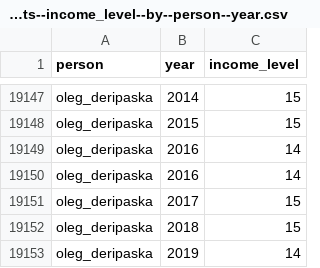
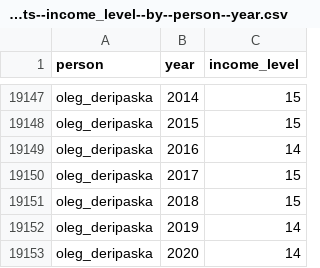
Before and after one commit to open-numbers/ddf--gapminder--billionaires, a CSV file: etl/intermediate/forbes/ddf--datapoints--income_level--by--person--year.csv, drawn as a sheet; only a part is shown, gaps mark what is left out; the shorter side is filled out with more unchanged rows.

```diff
--- a/etl/intermediate/forbes/ddf--datapoints--income_level--by--person--year.csv
+++ b/etl/intermediate/forbes/ddf--datapoints--income_level--by--person--year.csv
@@ -19149,3 +19149,2 @@ oleg_deripaska,2015,15
 oleg_deripaska,2016,14
-oleg_deripaska,2016,14
 oleg_deripaska,2017,15
```
Also changed, not shown: etl/intermediate/forbes/ddf--datapoints--annual_income--by--person--year.csv.
